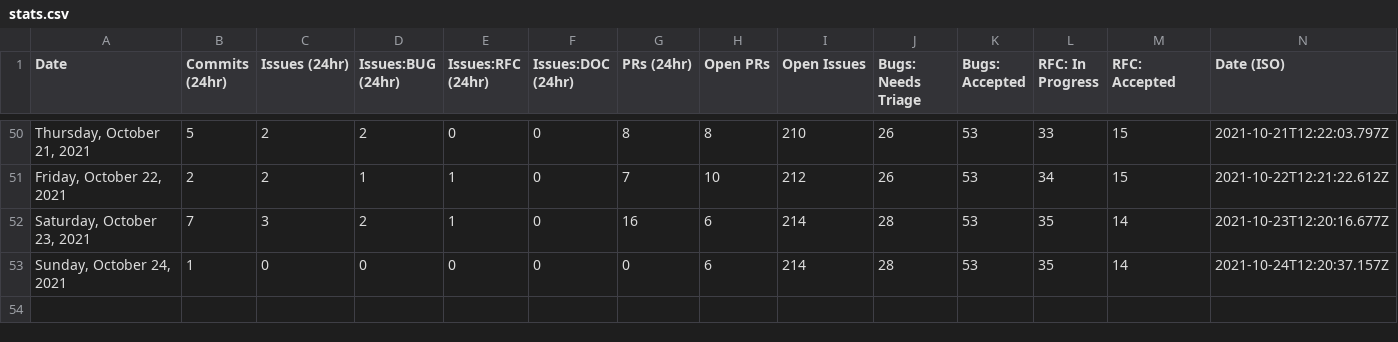
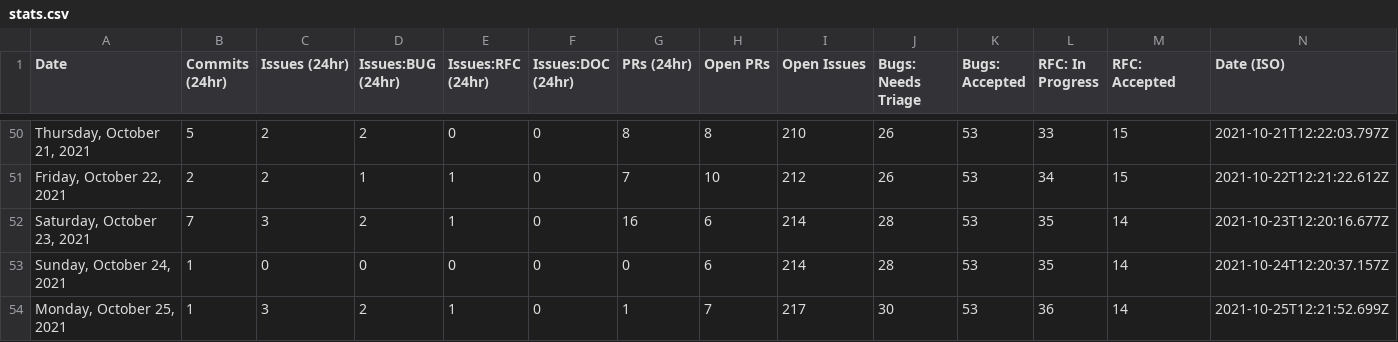
Before and after one commit to albinkc/astro, a CSV file: scripts/stats/stats.csv, drawn as a sheet; only a part is shown, gaps mark what is left out.

```diff
--- a/scripts/stats/stats.csv
+++ b/scripts/stats/stats.csv
@@ -53 +53,2 @@ Date,Commits (24hr),Issues (24hr),Issues:BUG (24hr),Issues:RFC (24hr),Issues:DOC
 "Sunday, October 24, 2021",1,0,0,0,0,0,6,214,28,53,35,14,"2021-10-24T12:20:37.157Z"
+"Monday, October 25, 2021",1,3,2,1,0,1,7,217,30,53,36,14,"2021-10-25T12:21:52.699Z"
```
